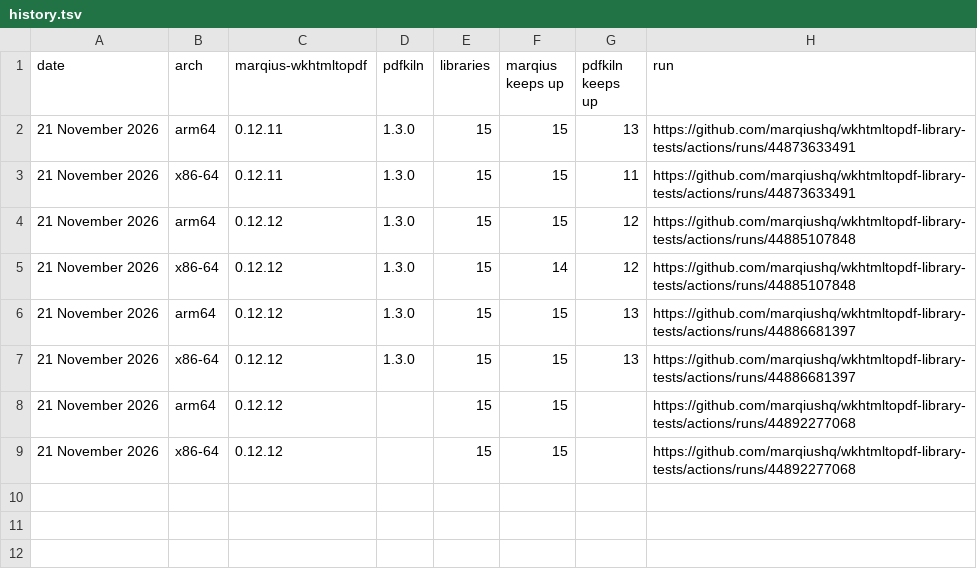
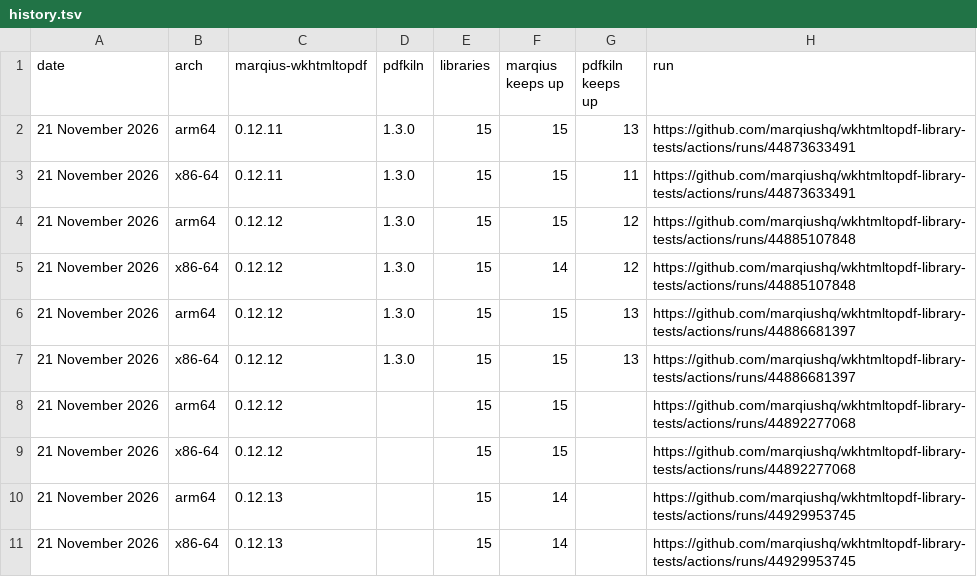
Before and after one commit to marqiushq/wkhtmltopdf-library-tests, a TSV file: results/history.tsv, drawn as a sheet; the diff names each change by its address in the sheet, - before the commit and + after, or states it on an @@ line.

```diff
--- a/results/history.tsv
+++ b/results/history.tsv
+row 10: 21 November 2026 | arm64 | 0.12.13 |  | 15 | 14 |  | https://github.com/marqiushq/wkhtmltopdf-library-tests/actions/runs/44929953745
+row 11: 21 November 2026 | x86-64 | 0.12.13 |  | 15 | 14 |  | https://github.com/marqiushq/wkhtmltopdf-library-tests/actions/runs/44929953745
```
Also changed, not shown: 5 other files.
